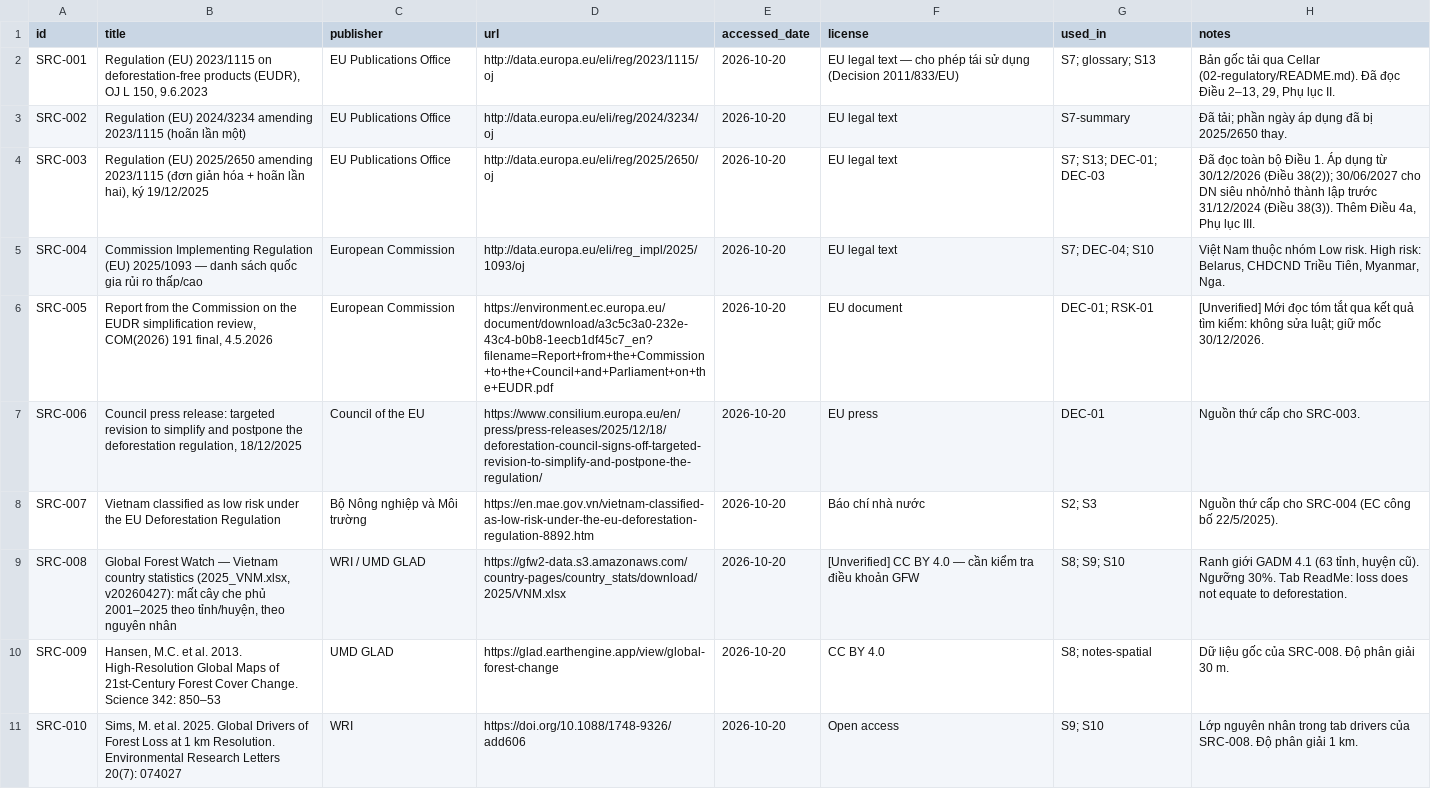
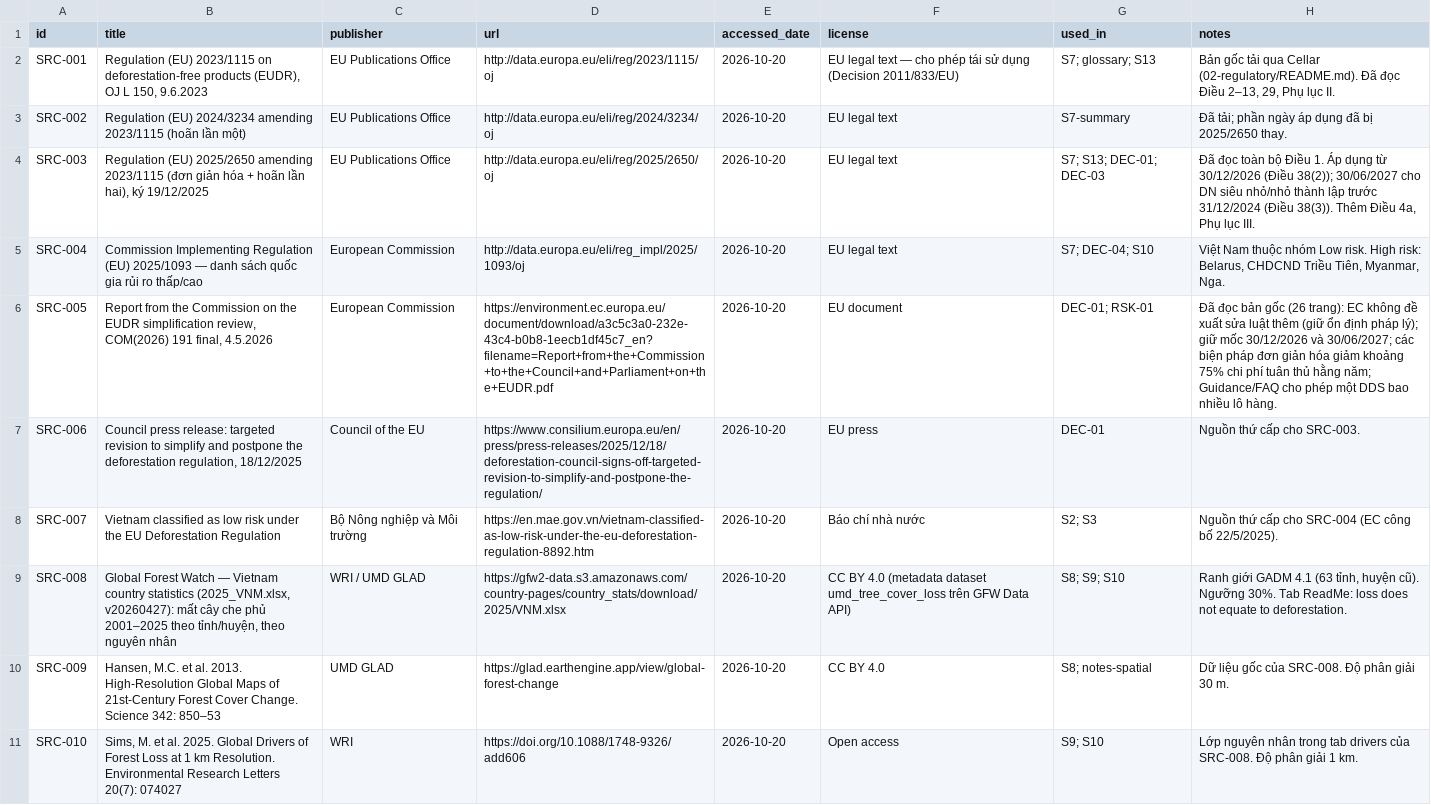
Before and after one commit to taint7684/eudr-coffee-ba, a CSV file: 00-management/source-log.csv, drawn as a sheet; only a part is shown; the diff covers the shown part only.

```diff
--- a/00-management/source-log.csv
+++ b/00-management/source-log.csv
@@ -5,6 +5,6 @@ SRC-003,"Regulation (EU) 2025/2650 amending 2023/1115 (đơn giản hóa + hoãn
 SRC-004,Commission Implementing Regulation (EU) 2025/1093 — danh sách quốc gia rủi ro thấp/cao,European Commission,http://data.europa.eu/eli/reg_impl/2025/1093/oj,2026-10-20,EU legal text,S7; DEC-04; S10,"Việt Nam thuộc nhóm Low risk. High risk: Belarus, CHDCND Triều Tiên, Myanmar, Nga."
-SRC-005,"Report from the Commission on the EUDR simplification review, COM(2026) 191 final, 4.5.2026",European Commission,https://environment.ec.europa.eu/document/download/a3c5c3a0-232e-43c4-b0b8-1eecb1df45c7_en?filename=Report+from+the+Commission+to+the+Council+and+Parliament+on+the+EUDR.pdf,2026-10-20,EU document,DEC-01; RSK-01,[Unverified] Mới đọc tóm tắt qua kết quả tìm kiếm: không sửa luật; giữ mốc 30/12/2026.
+SRC-005,"Report from the Commission on the EUDR simplification review, COM(2026) 191 final, 4.5.2026",European Commission,https://environment.ec.europa.eu/document/download/a3c5c3a0-232e-43c4-b0b8-1eecb1df45c7_en?filename=Report+from+the+Commission+to+the+Council+and+Parliament+on+the+EUDR.pdf,2026-10-20,EU document,DEC-01; RSK-01,Đã đọc bản gốc (26 trang): EC không đề xuất sửa luật thêm (giữ ổn định pháp lý); giữ mốc 30/12/2026 và 30/06/2027; các biện pháp đơn giản hóa giảm khoảng 75% chi phí tuân thủ hằng năm; Guidance/FAQ cho phép một DDS bao nhiều lô hàng.
 SRC-006,"Council press release: targeted revision to simplify and postpone the deforestation regulation, 18/12/2025",Council of the EU,https://www.consilium.europa.eu/en/press/press-releases/2025/12/18/deforestation-council-signs-off-targeted-revision-to-simplify-and-postpone-the-regulation/,2026-10-20,EU press,DEC-01,Nguồn thứ cấp cho SRC-003.
 SRC-007,Vietnam classified as low risk under the EU Deforestation Regulation,Bộ Nông nghiệp và Môi trường,https://en.mae.gov.vn/vietnam-classified-as-low-risk-under-the-eu-deforestation-regulation-8892.htm,2026-10-20,Báo chí nhà nước,S2; S3,Nguồn thứ cấp cho SRC-004 (EC công bố 22/5/2025).
-SRC-008,"Global Forest Watch — Vietnam country statistics (2025_VNM.xlsx, v20260427): mất cây che phủ 2001–2025 theo tỉnh/huyện, theo nguyên nhân",WRI / UMD GLAD,https://gfw2-data.s3.amazonaws.com/country-pages/country_stats/download/2025/VNM.xlsx,2026-10-20,[Unverified] CC BY 4.0 — cần kiểm tra điều khoản GFW,S8; S9; S10,"Ranh giới GADM 4.1 (63 tỉnh, huyện cũ). Ngưỡng 30%. Tab ReadMe: loss does not equate to deforestation."
+SRC-008,"Global Forest Watch — Vietnam country statistics (2025_VNM.xlsx, v20260427): mất cây che phủ 2001–2025 theo tỉnh/huyện, theo nguyên nhân",WRI / UMD GLAD,https://gfw2-data.s3.amazonaws.com/country-pages/country_stats/download/2025/VNM.xlsx,2026-10-20,CC BY 4.0 (metadata dataset umd_tree_cover_loss trên GFW Data API),S8; S9; S10,"Ranh giới GADM 4.1 (63 tỉnh, huyện cũ). Ngưỡng 30%. Tab ReadMe: loss does not equate to deforestation."
 SRC-009,"Hansen, M.C. et al. 2013. High-Resolution Global Maps of 21st-Century Forest Cover Change. Science 342: 850–53",UMD GLAD,https://glad.earthengine.app/view/global-forest-change,2026-10-20,CC BY 4.0,S8; notes-spatial,Dữ liệu gốc của SRC-008. Độ phân giải 30 m.
```
Also changed, not shown: 1 added row and 4 edited cells elsewhere in this file, 00-management/assumptions-log.csv, 00-management/risk-register.csv, 35 other files.
